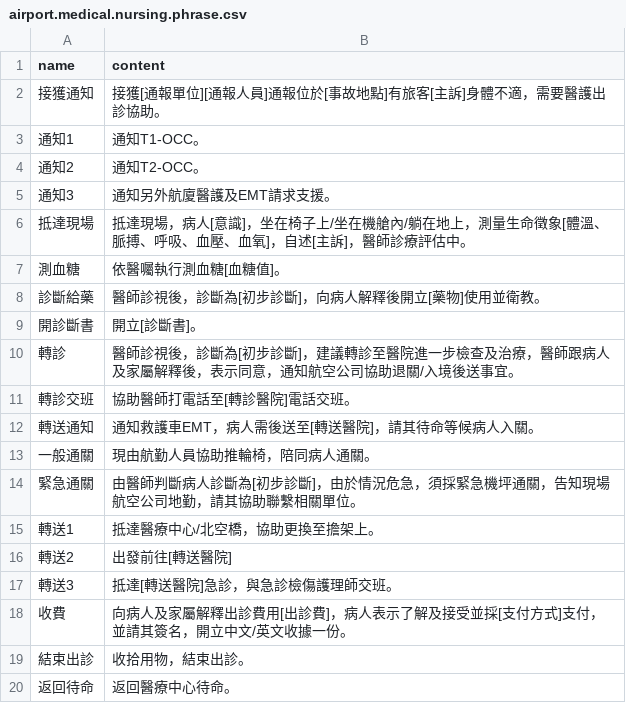
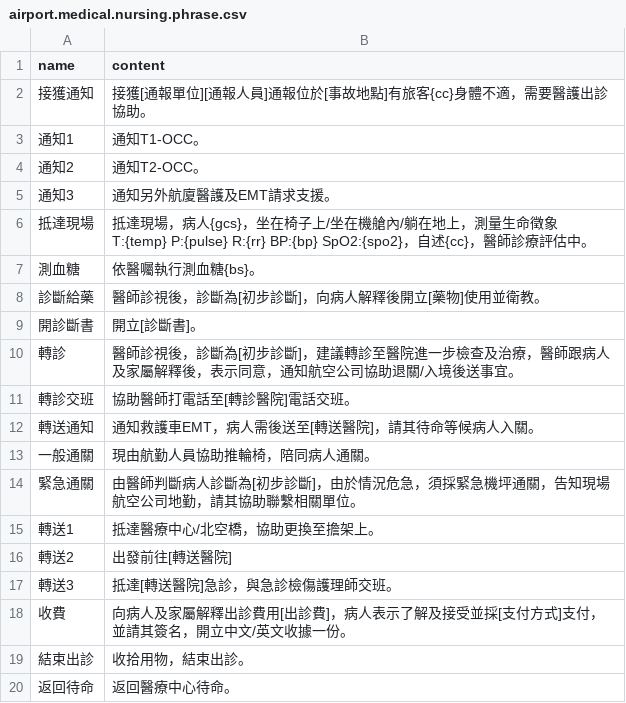
Before and after one commit to aihuaonce/chikawa_airport, a CSV file: assets/csv/airport.medical.nursing.phrase.csv, drawn as a sheet.

```diff
--- a/assets/csv/airport.medical.nursing.phrase.csv
+++ b/assets/csv/airport.medical.nursing.phrase.csv
@@ -1,3 +1,3 @@
 name, content
-接獲通知,接獲[通報單位][通報人員]通報位於[事故地點]有旅客[主訴]身體不適，需要醫護出診協助。
+接獲通知,接獲[通報單位][通報人員]通報位於[事故地點]有旅客{cc}身體不適，需要醫護出診協助。
 通知1,通知T1-OCC。
@@ -5,4 +5,4 @@ name, content
 通知3,通知另外航廈醫護及EMT請求支援。
-抵達現場,抵達現場，病人[意識]，坐在椅子上/坐在機艙內/躺在地上，測量生命徵象[體溫、脈搏、呼吸、血壓、血氧]，自述[主訴]，醫師診療評估中。
-測血糖,依醫囑執行測血糖[血糖值]。
+抵達現場,抵達現場，病人{gcs}，坐在椅子上/坐在機艙內/躺在地上，測量生命徵象 T:{temp} P:{pulse} R:{rr} BP:{bp} SpO2:{spo2}，自述{cc}，醫師診療評估中。
+測血糖,依醫囑執行測血糖{bs}。
 診斷給藥,醫師診視後，診斷為[初步診斷]，向病人解釋後開立[藥物]使用並衛教。
```
Also changed, not shown: 6 other files.
